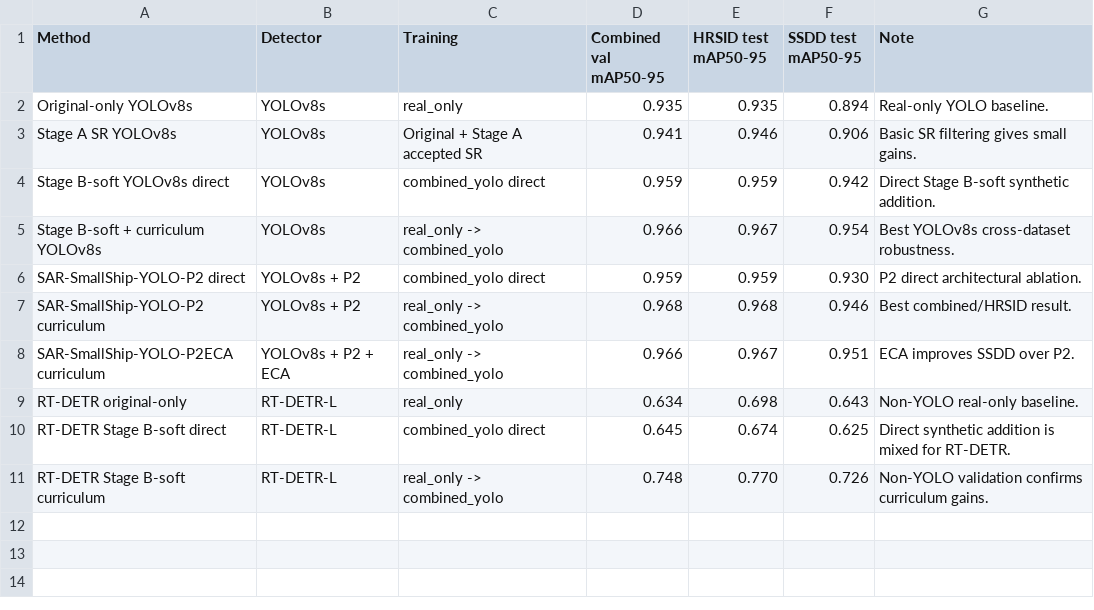
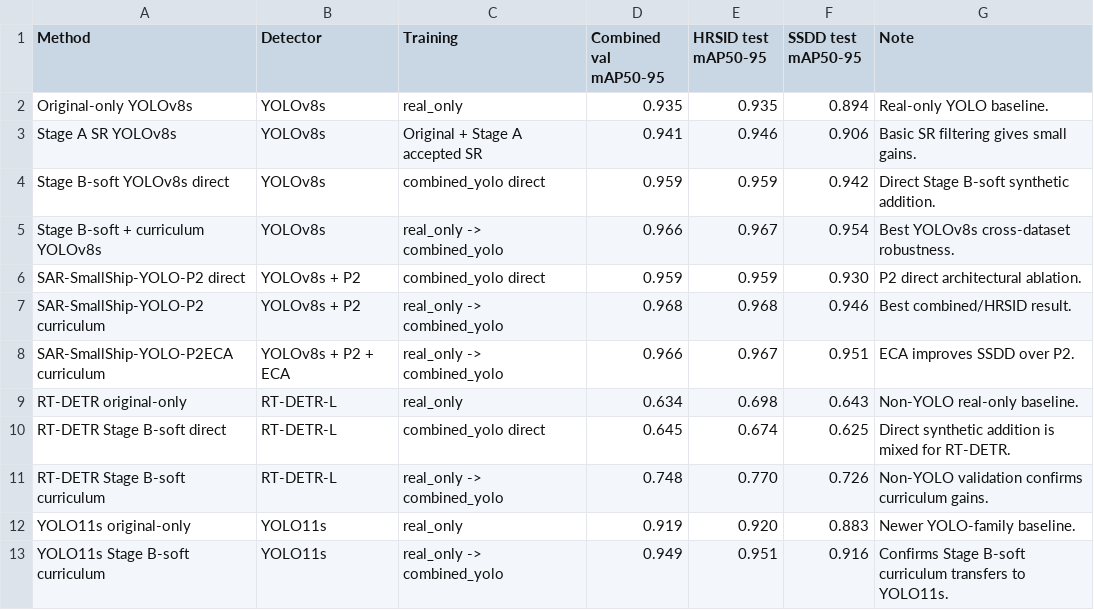
Before and after one commit to GAURAV-RAO-1/newdata-final, a CSV file: reports/final_newdata_artifacts_current/final_master_results_table.csv, drawn as a sheet; the diff names each change by its address in the sheet, - before the commit and + after, or states it on an @@ line.

Commit message:
Add frozen YOLO11s ablation results

```diff
--- a/reports/final_newdata_artifacts_current/final_master_results_table.csv
+++ b/reports/final_newdata_artifacts_current/final_master_results_table.csv
+row 12: YOLO11s original-only | YOLO11s | real_only | 0.919 | 0.920 | 0.883 | Newer YOLO-family baseline.
+row 13: YOLO11s Stage B-soft curriculum | YOLO11s | real_only -> combined_yolo | 0.949 | 0.951 | 0.916 | Confirms Stage B-soft curriculum transfers to YOLO11s.
```
Also changed, not shown: 5 other files.
